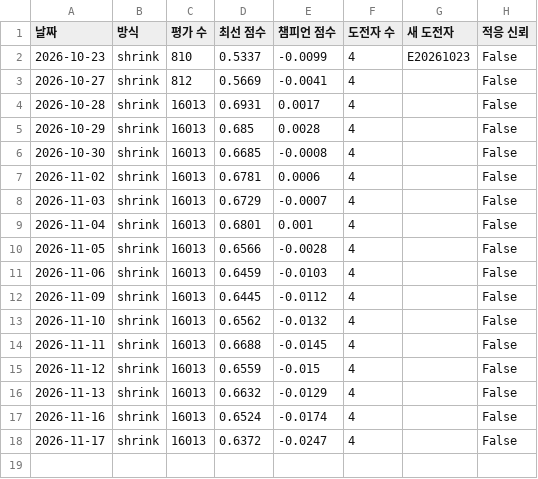
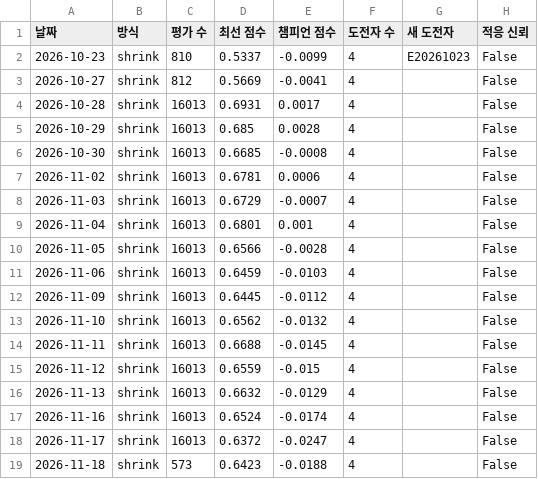
Before and after one commit to sunbmj4119-cmd/rich, a CSV file: data/evolve/weekly.csv, drawn as a sheet; the diff names each change by its address in the sheet, - before the commit and + after, or states it on an @@ line.

```diff
--- a/data/evolve/weekly.csv
+++ b/data/evolve/weekly.csv
+row 19: 2026-11-18 | shrink | 573 | 0.6423 | -0.0188 | 4 |  | False
```
Also changed, not shown: 21 other files.
